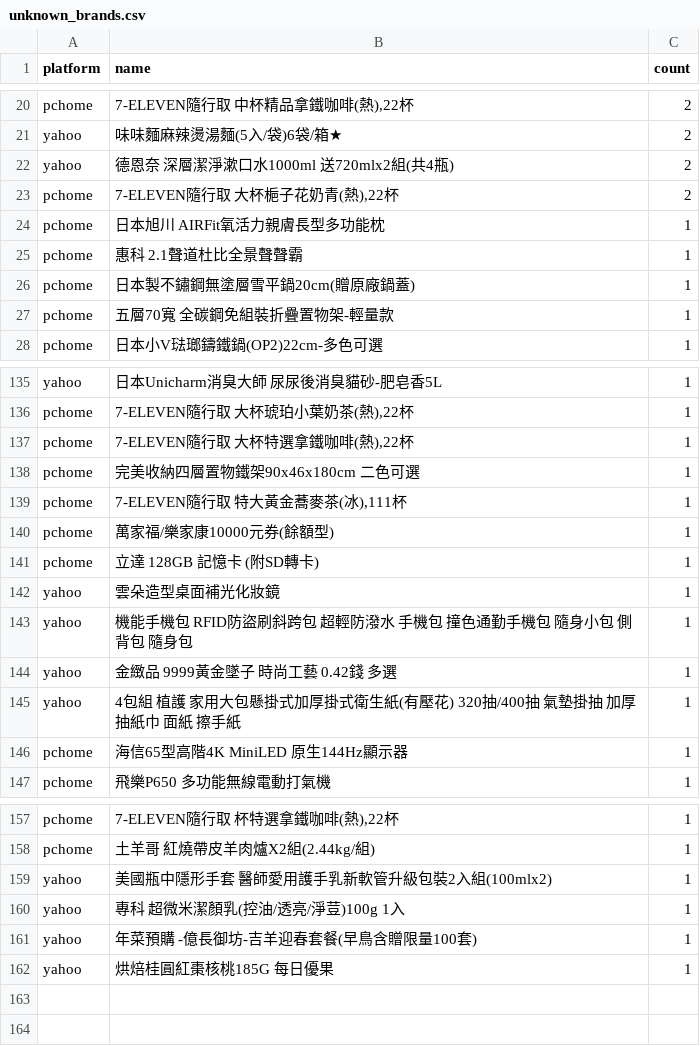
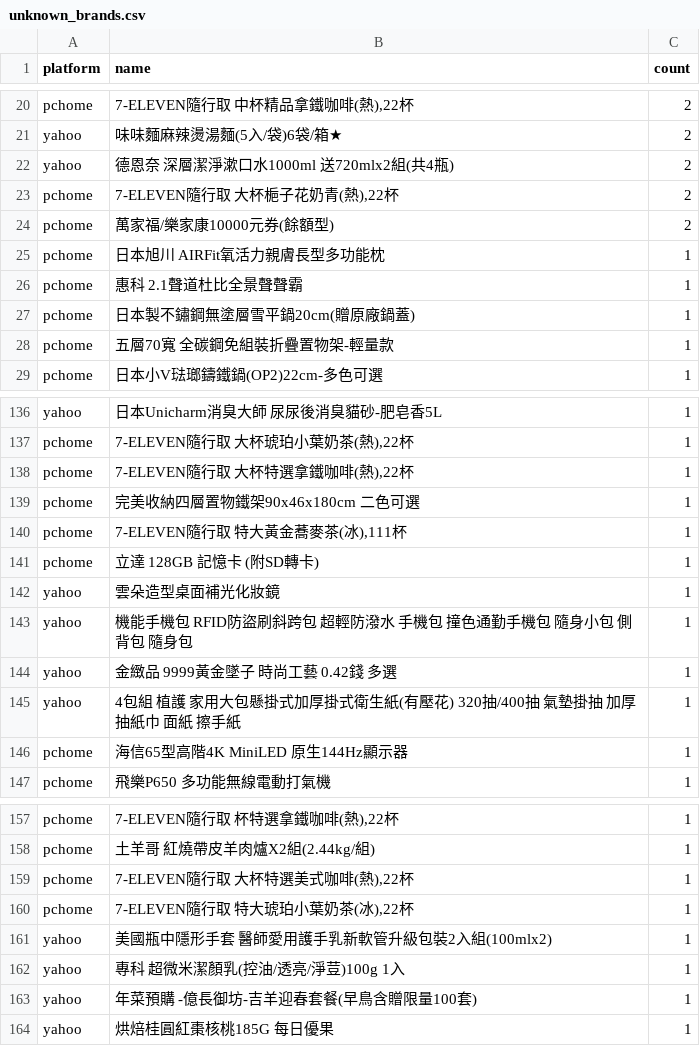
Before and after one commit to jerrycp-lab/momo-sales-monitor, a CSV file: compare/data/unknown_brands.csv, drawn as a sheet; only a part is shown, gaps mark what is left out; removed rows and columns are numbered as before the commit, all else as after; the diff names each change by its address in the sheet, - before the commit and + after, or states it on an @@ line.

```diff
--- a/compare/data/unknown_brands.csv
+++ b/compare/data/unknown_brands.csv
+row 24: pchome | 萬家福/樂家康10000元券(餘額型) | 2
-row 140: pchome | 萬家福/樂家康10000元券(餘額型) | 1
+row 159: pchome | 7-ELEVEN隨行取 大杯特選美式咖啡(熱),22杯 | 1
+row 160: pchome | 7-ELEVEN隨行取 特大琥珀小葉奶茶(冰),22杯 | 1
```
Also changed, not shown: compare/data/matches.csv, compare/data/pchome_results.csv, 1 other file.
